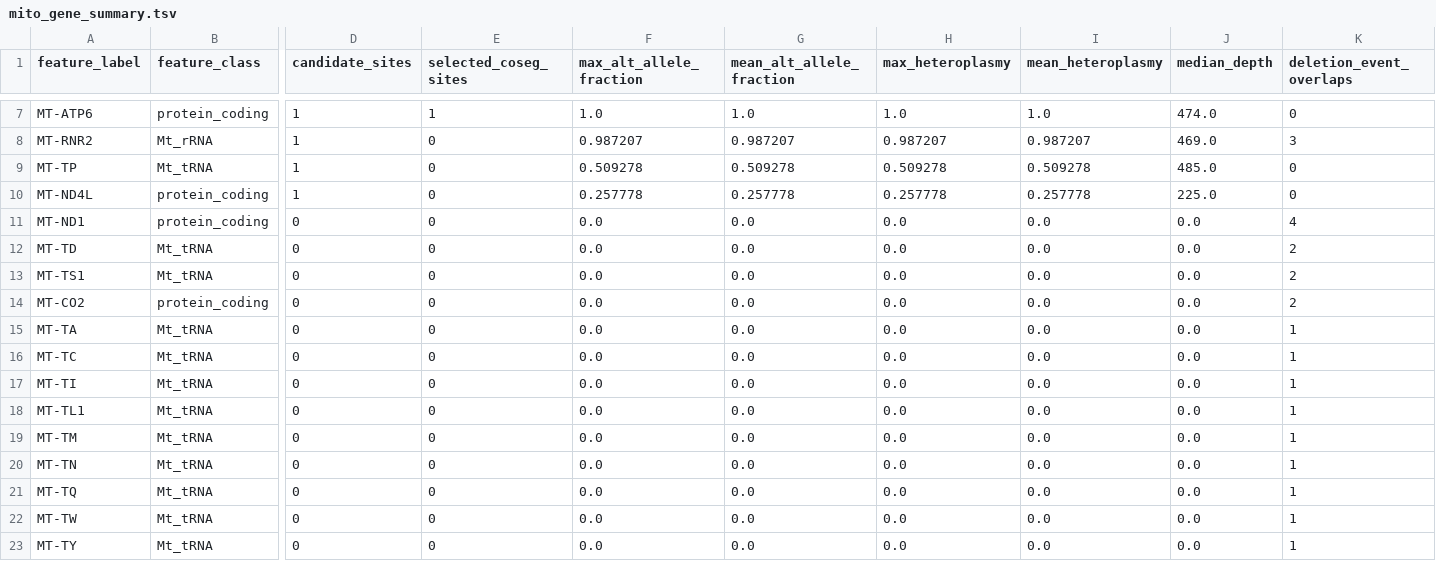
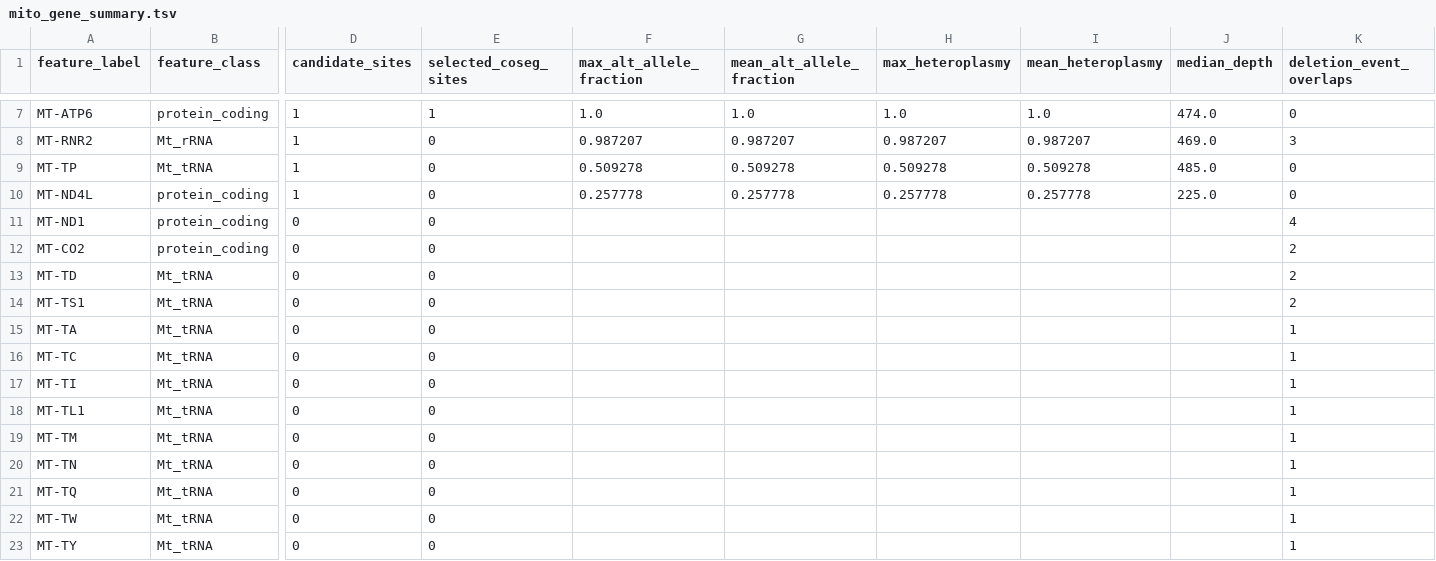
Before and after one commit to elissonnog/mito-overview, a TSV file: examples/public_validation/GM12878_ONT_longread/summary/mito_gene_summary.tsv, drawn as a sheet; only a part is shown, gaps mark what is left out; removed rows and columns are numbered as before the commit, all else as after; rows hold the shown columns only; the diff covers the shown part only; the diff names each change by its address in the sheet, - before the commit and + after, or states it on an @@ line.

```diff
--- a/examples/public_validation/GM12878_ONT_longread/summary/mito_gene_summary.tsv
+++ b/examples/public_validation/GM12878_ONT_longread/summary/mito_gene_summary.tsv
-F11 (max_alt_allele_fraction): 0.0
+F11 (max_alt_allele_fraction): (empty)
-G11 (mean_alt_allele_fraction): 0.0
+G11 (mean_alt_allele_fraction): (empty)
-H11 (max_heteroplasmy): 0.0
+H11 (max_heteroplasmy): (empty)
-I11 (mean_heteroplasmy): 0.0
+I11 (mean_heteroplasmy): (empty)
-J11 (median_depth): 0.0
+J11 (median_depth): (empty)
+row 12: MT-CO2 | protein_coding | 0 | 0 |  |  |  |  |  | 2
-F13:F14 (max_alt_allele_fraction): 0.0
+F13:F14 (max_alt_allele_fraction): (empty)
-G13:G14 (mean_alt_allele_fraction): 0.0
+G13:G14 (mean_alt_allele_fraction): (empty)
-H13:H14 (max_heteroplasmy): 0.0
+H13:H14 (max_heteroplasmy): (empty)
-I13:I14 (mean_heteroplasmy): 0.0
+I13:I14 (mean_heteroplasmy): (empty)
-J13:J14 (median_depth): 0.0
+J13:J14 (median_depth): (empty)
-row 14: MT-CO2 | protein_coding | 0 | 0 | 0.0 | 0.0 | 0.0 | 0.0 | 0.0 | 2
-F15:F23 (max_alt_allele_fraction): 0.0
+F15:F23 (max_alt_allele_fraction): (empty)
-G15:G23 (mean_alt_allele_fraction): 0.0
+G15:G23 (mean_alt_allele_fraction): (empty)
-H15:H23 (max_heteroplasmy): 0.0
+H15:H23 (max_heteroplasmy): (empty)
-I15:I23 (mean_heteroplasmy): 0.0
+I15:I23 (mean_heteroplasmy): (empty)
-J15:J23 (median_depth): 0.0
+J15:J23 (median_depth): (empty)
```
Also changed, not shown: 85 edited cells elsewhere in this file, examples/public_validation/GM11906_MERRF_shortread/summary/mito_gene_summary.tsv, examples/public_validation/GM11906_MERRF_shortread/summary/mito_qc_summary.tsv, 19 other files.
